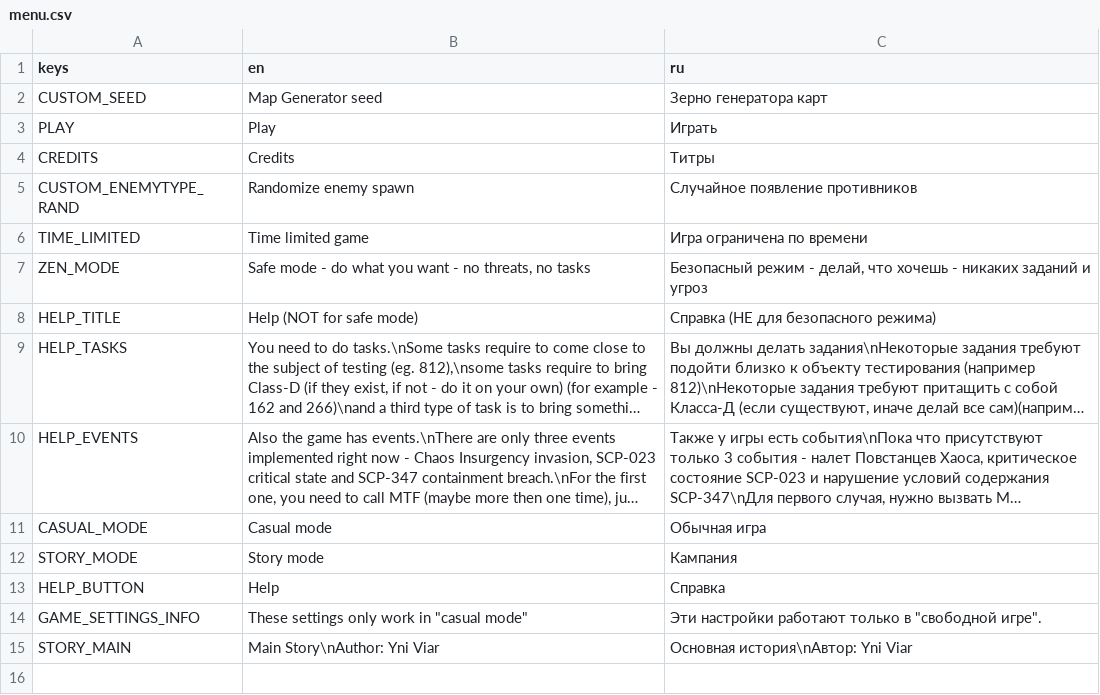
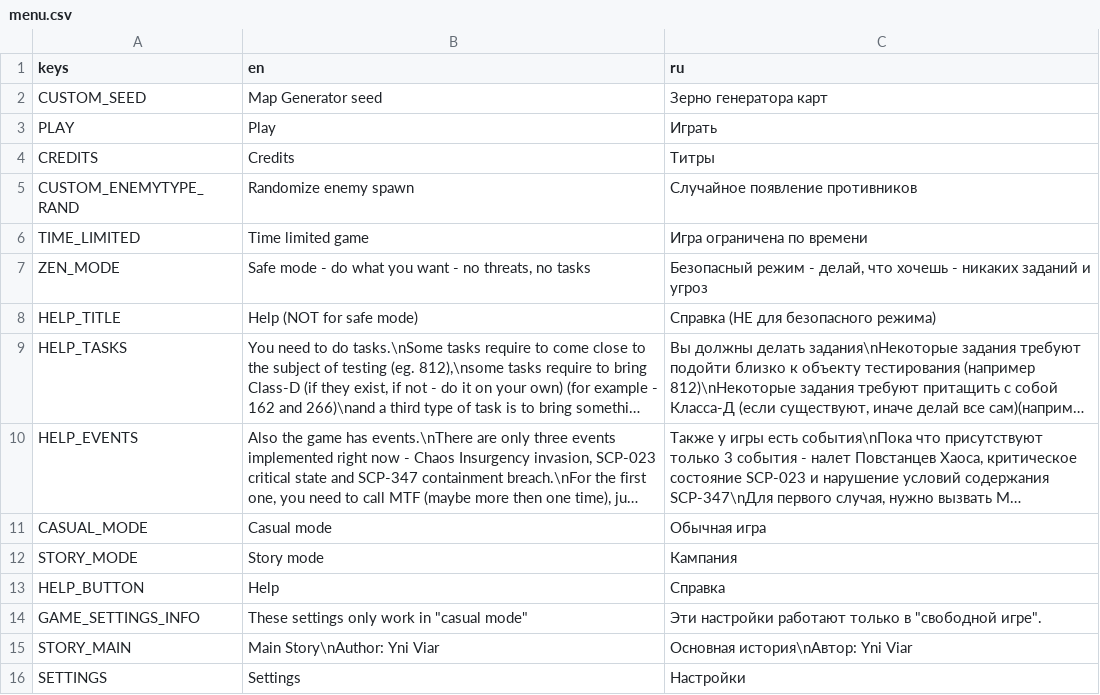
Before and after one commit to Yni-Viar/scp-continued-procedures, a CSV file: src/Translations/menu.csv, drawn as a sheet; long unchanged cells end in ….

```diff
--- a/src/Translations/menu.csv
+++ b/src/Translations/menu.csv
@@ -15 +15,2 @@ GAME_SETTINGS_INFO,"These settings only work in ""casual mode""","Эти нас
 STORY_MAIN,Main Story\nAuthor: Yni Viar,Основная история\nАвтор: Yni Viar
+SETTINGS,Settings,Настройки
```
Also changed, not shown: 21 other files.
